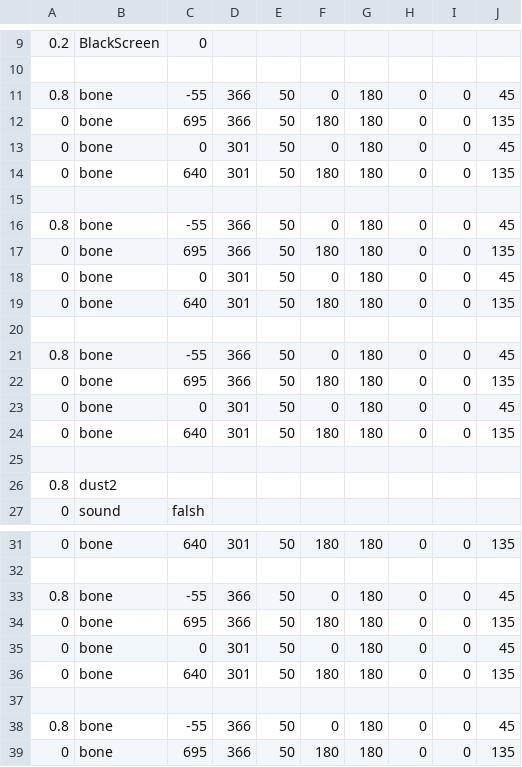
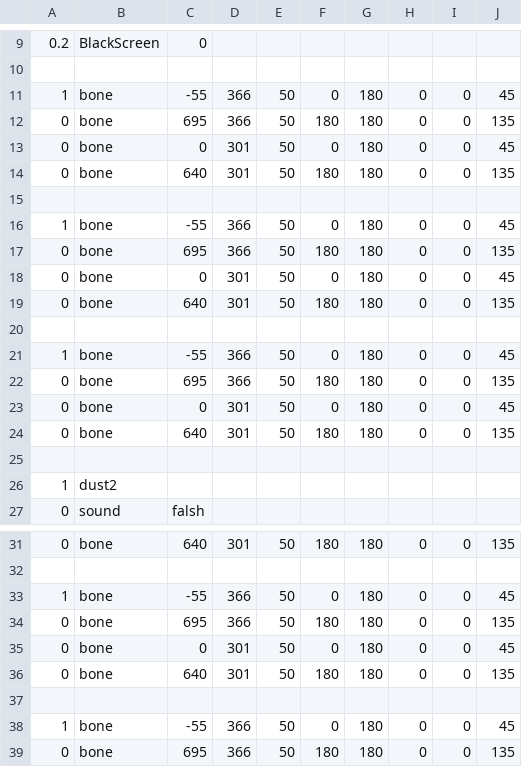
Before and after one commit to caijiQAQ/dusttale-easymode, a CSV file: 4.csv, drawn as a sheet; only a part is shown, gaps mark what is left out; the diff covers the shown part only.

Commit message:
Update 4.csv

```diff
--- a/4.csv
+++ b/4.csv
@@ -10,3 +10,3 @@
 
-0.8,bone,-55,366,50,0,180,0,0,45
+1,bone,-55,366,50,0,180,0,0,45
 0,bone,695,366,50,180,180,0,0,135
@@ -15,3 +15,3 @@
 
-0.8,bone,-55,366,50,0,180,0,0,45
+1,bone,-55,366,50,0,180,0,0,45
 0,bone,695,366,50,180,180,0,0,135
@@ -20,3 +20,3 @@
 
-0.8,bone,-55,366,50,0,180,0,0,45
+1,bone,-55,366,50,0,180,0,0,45
 0,bone,695,366,50,180,180,0,0,135
@@ -25,3 +25,3 @@
 
-0.8,dust2,,,,,,,,
+1,dust2,,,,,,,,
 0,sound,falsh,,,,,,,
@@ -32,3 +32,3 @@
 
-0.8,bone,-55,366,50,0,180,0,0,45
+1,bone,-55,366,50,0,180,0,0,45
 0,bone,695,366,50,180,180,0,0,135
@@ -37,3 +37,3 @@
 
-0.8,bone,-55,366,50,0,180,0,0,45
+1,bone,-55,366,50,0,180,0,0,45
 0,bone,695,366,50,180,180,0,0,135
```
Also changed, not shown: 6 edited cells elsewhere in this file.
